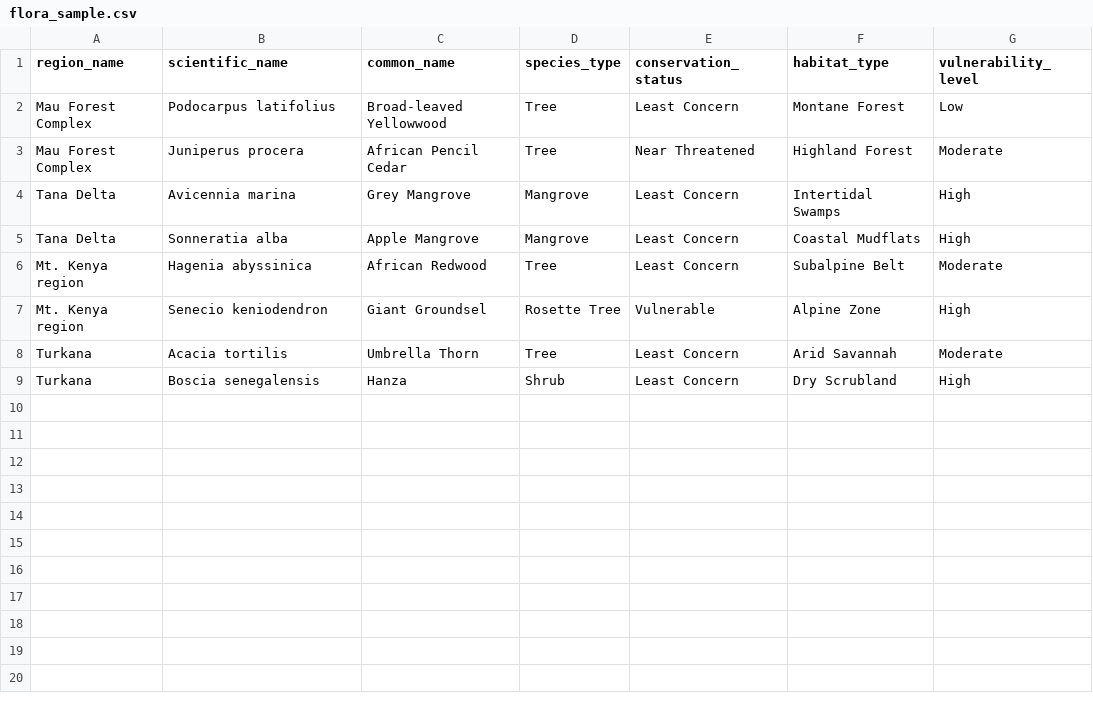
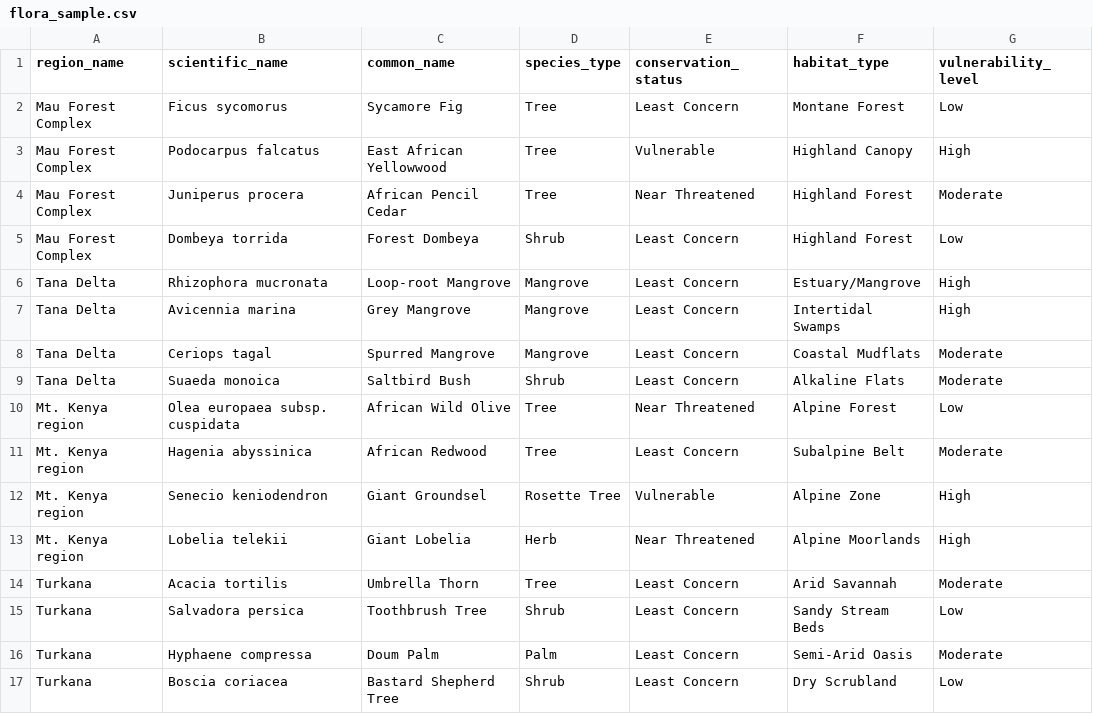
Before and after one commit to SakethKenchem/flora_mapper, a CSV file: sample_datasets/flora_sample.csv, drawn as a sheet.

```diff
--- a/sample_datasets/flora_sample.csv
+++ b/sample_datasets/flora_sample.csv
@@ -1,9 +1,17 @@
 region_name,scientific_name,common_name,species_type,conservation_status,habitat_type,vulnerability_level
-Mau Forest Complex,Podocarpus latifolius,Broad-leaved Yellowwood,Tree,Least Concern,Montane Forest,Low
+Mau Forest Complex,Ficus sycomorus,Sycamore Fig,Tree,Least Concern,Montane Forest,Low
+Mau Forest Complex,Podocarpus falcatus,East African Yellowwood,Tree,Vulnerable,Highland Canopy,High
 Mau Forest Complex,Juniperus procera,African Pencil Cedar,Tree,Near Threatened,Highland Forest,Moderate
+Mau Forest Complex,Dombeya torrida,Forest Dombeya,Shrub,Least Concern,Highland Forest,Low
+Tana Delta,Rhizophora mucronata,Loop-root Mangrove,Mangrove,Least Concern,Estuary/Mangrove,High
 Tana Delta,Avicennia marina,Grey Mangrove,Mangrove,Least Concern,Intertidal Swamps,High
-Tana Delta,Sonneratia alba,Apple Mangrove,Mangrove,Least Concern,Coastal Mudflats,High
+Tana Delta,Ceriops tagal,Spurred Mangrove,Mangrove,Least Concern,Coastal Mudflats,Moderate
+Tana Delta,Suaeda monoica,Saltbird Bush,Shrub,Least Concern,Alkaline Flats,Moderate
+Mt. Kenya region,Olea europaea subsp. cuspidata,African Wild Olive,Tree,Near Threatened,Alpine Forest,Low
 Mt. Kenya region,Hagenia abyssinica,African Redwood,Tree,Least Concern,Subalpine Belt,Moderate
 Mt. Kenya region,Senecio keniodendron,Giant Groundsel,Rosette Tree,Vulnerable,Alpine Zone,High
+Mt. Kenya region,Lobelia telekii,Giant Lobelia,Herb,Near Threatened,Alpine Moorlands,High
 Turkana,Acacia tortilis,Umbrella Thorn,Tree,Least Concern,Arid Savannah,Moderate
-Turkana,Boscia senegalensis,Hanza,Shrub,Least Concern,Dry Scrubland,High
+Turkana,Salvadora persica,Toothbrush Tree,Shrub,Least Concern,Sandy Stream Beds,Low
+Turkana,Hyphaene compressa,Doum Palm,Palm,Least Concern,Semi-Arid Oasis,Moderate
+Turkana,Boscia coriacea,Bastard Shepherd Tree,Shrub,Least Concern,Dry Scrubland,Low
```
Also changed, not shown: flora_sample.csv, sample_datasets/climate_sample.csv, 6 other files.
